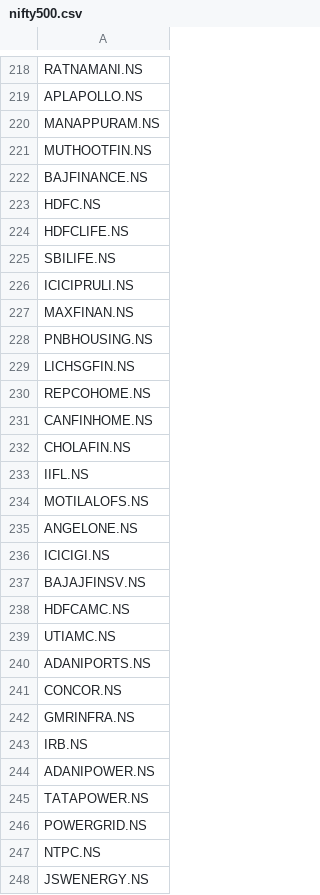
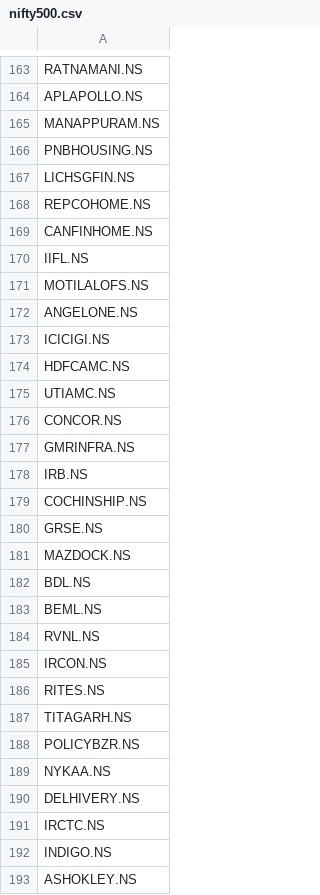
Before and after one commit to rahulhaku52/market-intelligence-bot, a CSV file: data/nifty500.csv, drawn as a sheet; only a part is shown, gaps mark what is left out; the shorter side is filled out with more unchanged rows; removed rows and columns are numbered as before the commit, all else as after; the diff covers the shown part only; the diff names each change by its address in the sheet, - before the commit and + after, or states it on an @@ line.

Commit message:
Update nifty500.csv

```diff
--- a/data/nifty500.csv
+++ b/data/nifty500.csv
-row 221: MUTHOOTFIN.NS
-row 222: BAJFINANCE.NS
-row 223: HDFC.NS
-row 224: HDFCLIFE.NS
-row 225: SBILIFE.NS
-row 226: ICICIPRULI.NS
-row 227: MAXFINAN.NS
-row 232: CHOLAFIN.NS
-row 237: BAJAJFINSV.NS
-row 240: ADANIPORTS.NS
-row 244: ADANIPOWER.NS
-row 245: TATAPOWER.NS
-row 246: POWERGRID.NS
-row 247: NTPC.NS
-row 248: JSWENERGY.NS
```
Also changed, not shown: 117 removed rows, 1 moved row and 1 edited cell elsewhere in this file.
